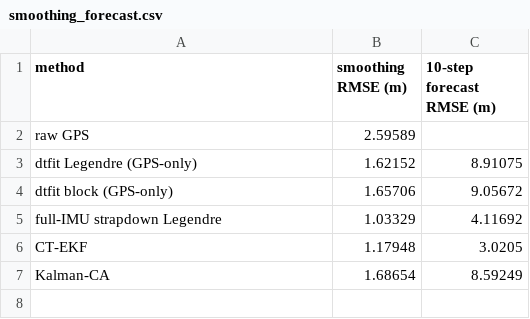
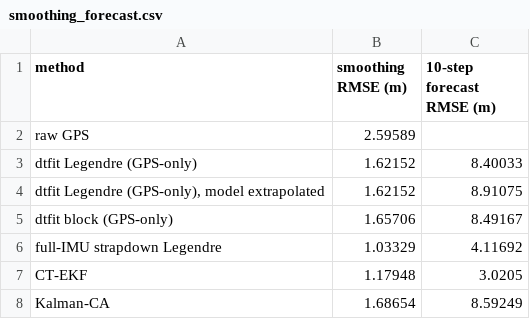
Before and after one commit to ringavirda/science-nonline, a CSV file: packages/dtfit-experimental/experiments/results/33_gps_simulation/smoothing_forecast.csv, drawn as a sheet.

```diff
--- a/packages/dtfit-experimental/experiments/results/33_gps_simulation/smoothing_forecast.csv
+++ b/packages/dtfit-experimental/experiments/results/33_gps_simulation/smoothing_forecast.csv
@@ -2,4 +2,5 @@ method,smoothing RMSE (m),10-step forecast RMSE (m)
 raw GPS,2.59589,
-dtfit Legendre (GPS-only),1.62152,8.91075
-dtfit block (GPS-only),1.65706,9.05672
+dtfit Legendre (GPS-only),1.62152,8.40033
+"dtfit Legendre (GPS-only), model extrapolated",1.62152,8.91075
+dtfit block (GPS-only),1.65706,8.49167
 full-IMU strapdown Legendre,1.03329,4.11692
```
Also changed, not shown: packages/dtfit-experimental/experiments/results/33_gps_simulation/dropout_coasting.csv, packages/dtfit-experimental/experiments/results/33_gps_simulation/glitch_robustness.csv, 8 other files.
